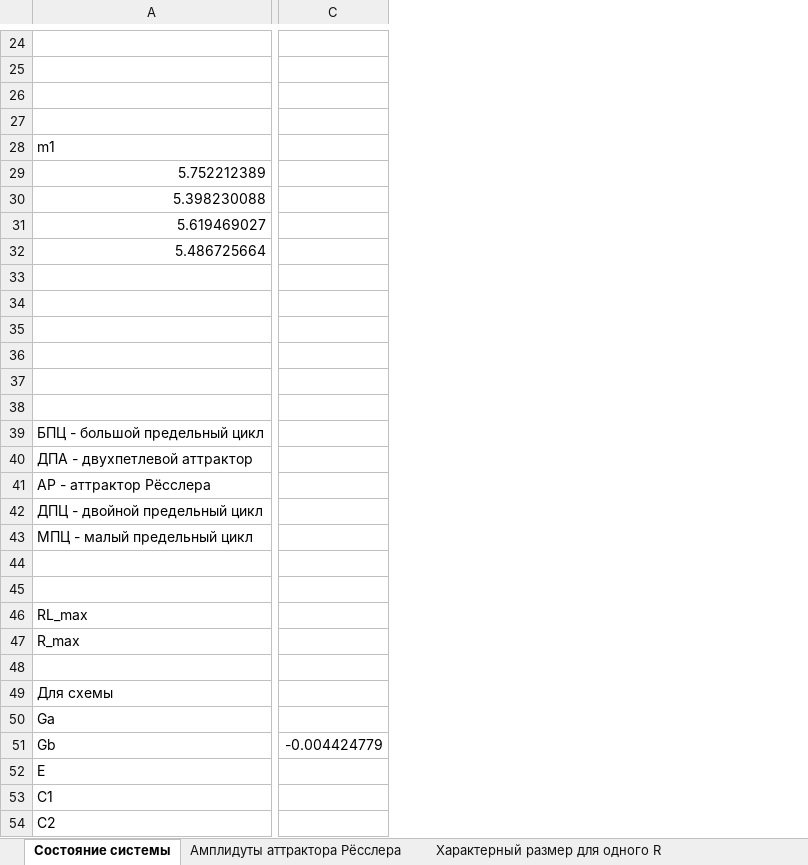
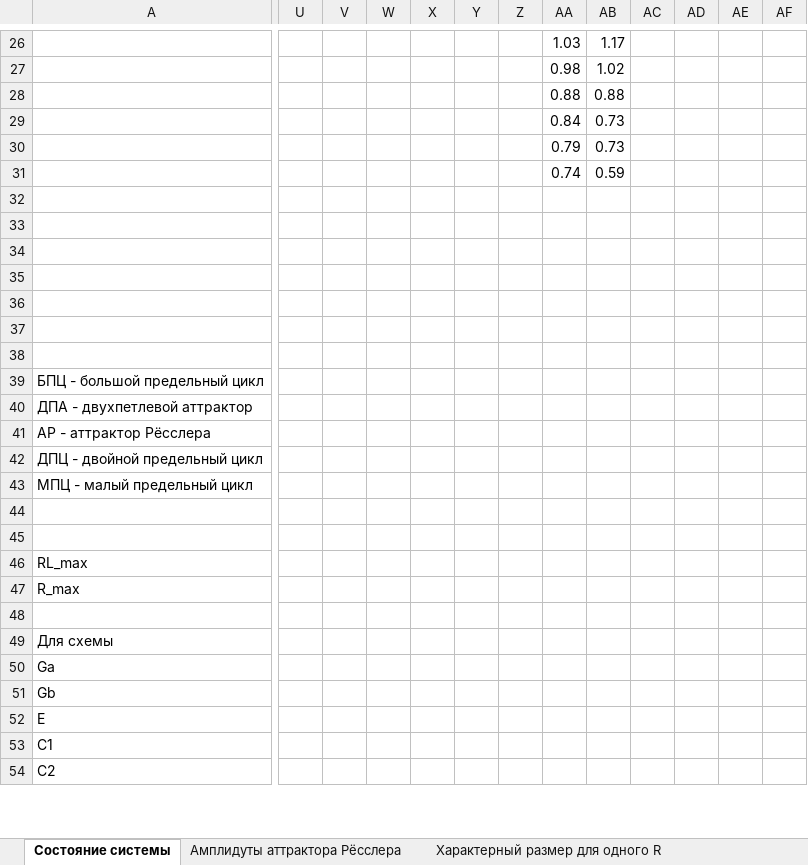
Before and after one commit to AndryDeveloper/chua-s_curcuit, an Excel workbook: data_process/data.xlsx, sheet Состояние системы, drawn as a sheet; only a part is shown, gaps mark what is left out; values as stored, in another font and other column widths than the file's, no borders; charts and pictures not drawn; removed rows and columns are numbered as before the commit, all else as after; rows hold the shown columns only; the diff covers the shown part only; the diff names each change by its address in the sheet, - before the commit and + after, or states it on an @@ line.

Commit message:
Add simulation results data

```diff
--- a/data_process/data.xlsx (sheet Состояние системы)
+++ b/data_process/data.xlsx (sheet Состояние системы)
-column C, row 51: -0.004424779
+column U, empty
+column V, empty
+column W, empty
+column X, empty
+column Y, empty
+column Z, empty
+column AA, rows 26-29: 1.03 | 0.98 | 0.88 | 0.84; row 31: 0.74
+column AB, rows 26-29: 1.17 | 1.02 | 0.88 | 0.73; row 31: 0.59
+column AC, empty
+column AD, empty
+column AE, empty
+column AF, empty
-row 29: (empty)
+row 29:  |  |  |  |  |  |  | 0.84 | 0.73
-row 28: m1
-row 29: 5.752212389
-row 30: 5.398230088
+row 30:  |  |  |  |  |  |  | 0.79 | 0.73
-A31: 5.619469027
+A31: (empty)
-row 32: 5.486725664
+row 32: (empty)
-row 33: (empty)
+row 33: (empty)
-row 34: (empty)
+row 34: (empty)
-row 35: (empty)
+row 35: (empty)
-row 36: (empty)
+row 36: (empty)
-row 37: (empty)
+row 37: (empty)
-row 38: (empty)
+row 38: (empty)
```
Also changed, not shown: 2 added rows, 4 added columns, 7 removed columns and 35 edited cells elsewhere in this sheet, formulas that keep their value, charts or pictures, 5 other files.
